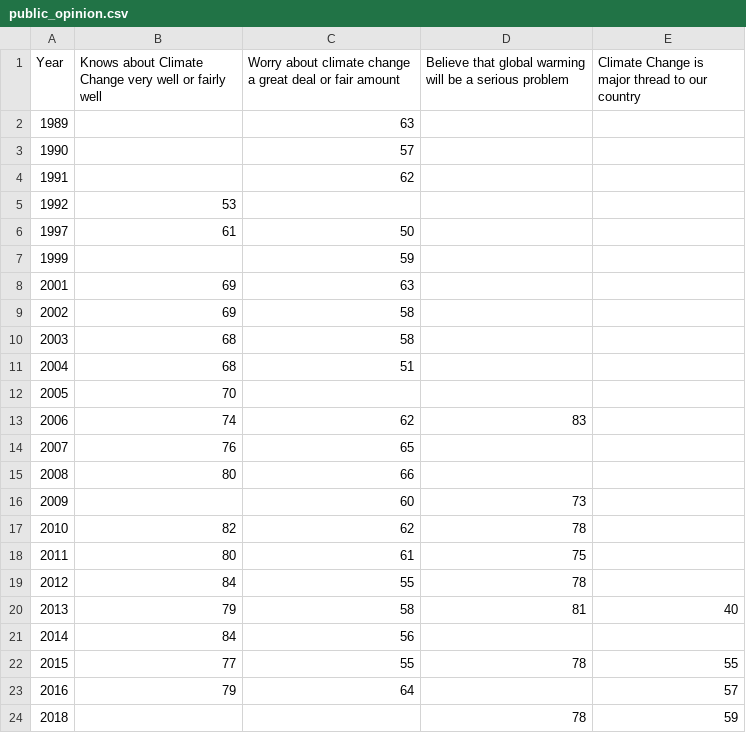
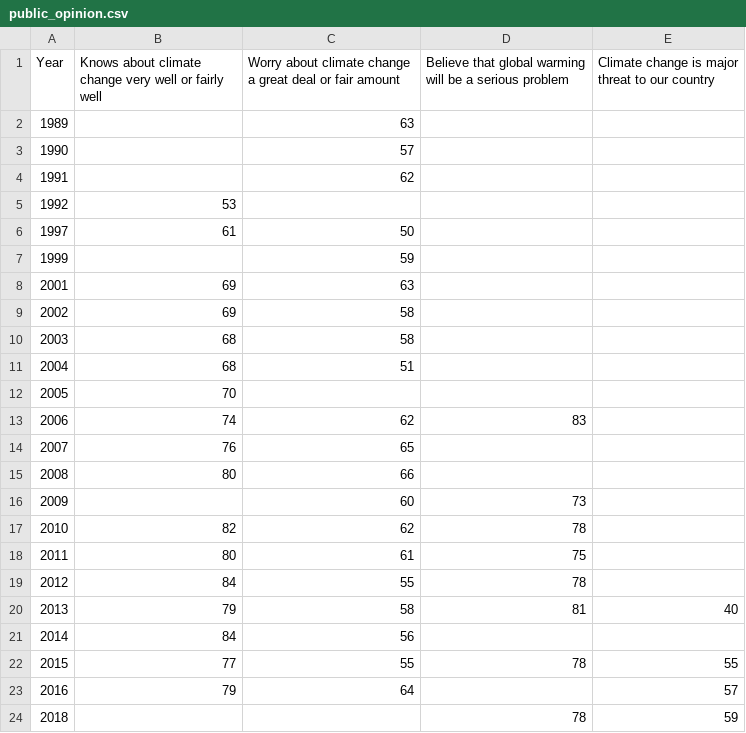
Before and after one commit to IDSF21/assignment-2-AndyLu98, a CSV file: public_opinion.csv, drawn as a sheet.

```diff
--- a/public_opinion.csv
+++ b/public_opinion.csv
@@ -1,2 +1,2 @@
-Year,Knows about Climate Change very well or fairly well,Worry about climate change a great deal or fair amount,Believe that global warming will be a serious problem,Climate Change is major thread to our country
+Year,Knows about climate change very well or fairly well,Worry about climate change a great deal or fair amount,Believe that global warming will be a serious problem,Climate change is major threat to our country
 1989,,63,,
```
Also changed, not shown: 1 other file.
